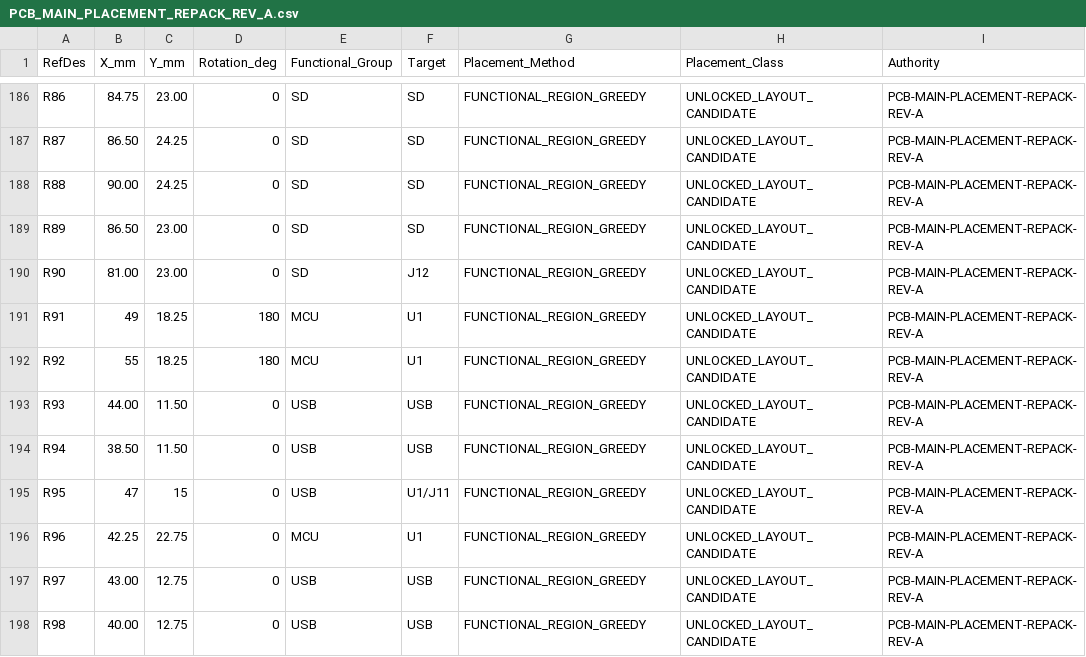
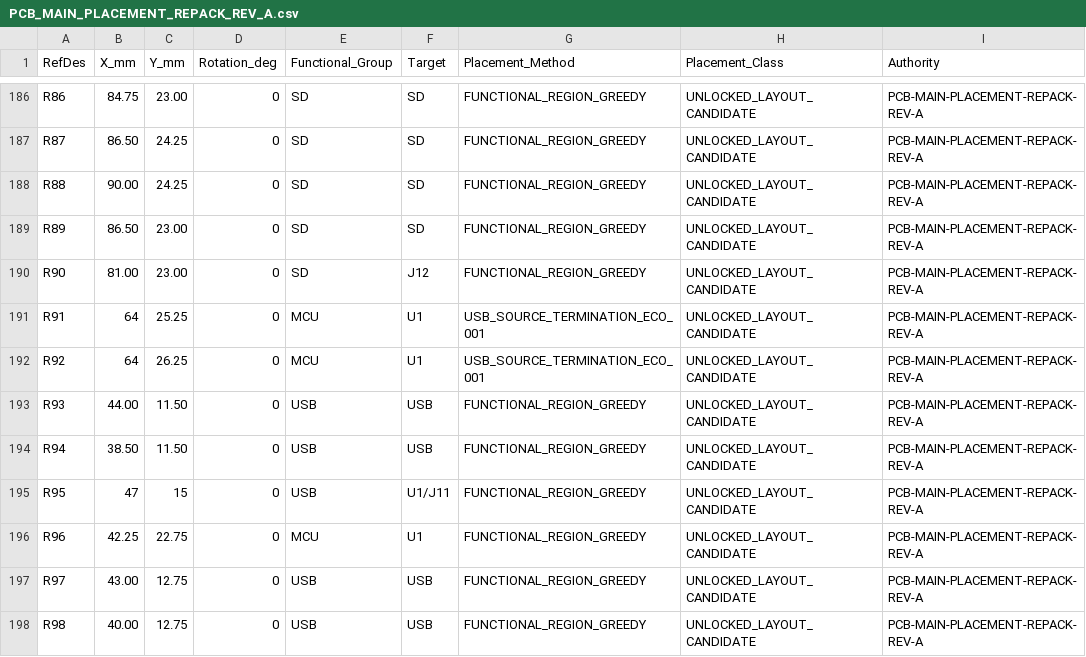
Before and after one commit to skif-ops/rs-zs-bpla, a CSV file: hardware/PCB_MAIN_PLACEMENT_REPACK_REV_A.csv, drawn as a sheet; only a part is shown, gaps mark what is left out; the diff names each change by its address in the sheet, - before the commit and + after, or states it on an @@ line.

```diff
--- a/hardware/PCB_MAIN_PLACEMENT_REPACK_REV_A.csv
+++ b/hardware/PCB_MAIN_PLACEMENT_REPACK_REV_A.csv
-B191 (X_mm): 49
+B191 (X_mm): 64
-C191 (Y_mm): 18.25
+C191 (Y_mm): 25.25
-D191:D192 (Rotation_deg): 180
+D191:D192 (Rotation_deg): 0
-G191:G192 (Placement_Method): FUNCTIONAL_REGION_GREEDY
+G191:G192 (Placement_Method): USB_SOURCE_TERMINATION_ECO_001
-B192 (X_mm): 55
+B192 (X_mm): 64
-C192 (Y_mm): 18.25
+C192 (Y_mm): 26.25
```
Also changed, not shown: docs/DECISION_LOG.csv, 31 other files.
